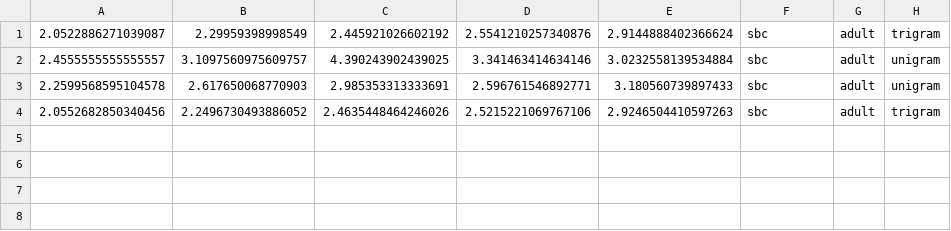
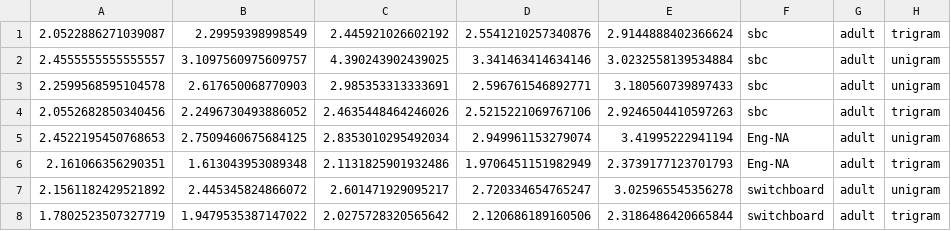
Before and after one commit to jklafka/language-modeling, a CSV file: Data/5barycenters_crossval.csv, drawn as a sheet.

```diff
--- a/Data/5barycenters_crossval.csv
+++ b/Data/5barycenters_crossval.csv
@@ -4 +4,5 @@
 2.0552682850340456,2.2496730493886052,2.4635448464246026,2.5215221069767106,2.9246504410597263,sbc,adult,trigram
+2.4522195450768653,2.7509460675684125,2.8353010295492034,2.949961153279074,3.41995222941194,Eng-NA,adult,unigram
+2.161066356290351,1.613043953089348,2.1131825901932486,1.9706451151982949,2.3739177123701793,Eng-NA,adult,trigram
+2.1561182429521892,2.445345824866072,2.601471929095217,2.720334654765247,3.025965545356278,switchboard,adult,unigram
+1.7802523507327719,1.9479535387147022,2.0275728320565642,2.120686189160506,2.3186486420665844,switchboard,adult,trigram
```
Also changed, not shown: 1 other file.
